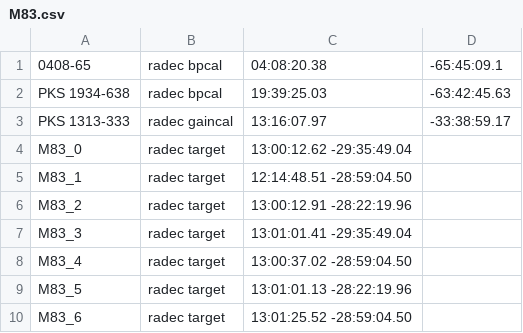
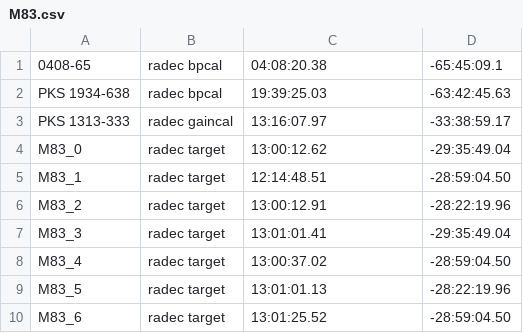
Before and after one commit to ska-sa/katsdpscripts, a CSV file: AR1/catalogues/M83.csv, drawn as a sheet.

Commit message:
fix catalogue issue

```diff
--- a/AR1/catalogues/M83.csv
+++ b/AR1/catalogues/M83.csv
@@ -3,8 +3,8 @@ PKS 1934-638,radec bpcal,19:39:25.03,-63:42:45.63
 PKS 1313-333,radec gaincal,13:16:07.97,-33:38:59.17
-M83_0,radec target, 13:00:12.62 -29:35:49.04
-M83_1,radec target, 12:14:48.51 -28:59:04.50
-M83_2,radec target, 13:00:12.91 -28:22:19.96
-M83_3,radec target, 13:01:01.41 -29:35:49.04
-M83_4,radec target, 13:00:37.02 -28:59:04.50
-M83_5,radec target, 13:01:01.13 -28:22:19.96
-M83_6,radec target, 13:01:25.52 -28:59:04.50
+M83_0,radec target, 13:00:12.62, -29:35:49.04
+M83_1,radec target, 12:14:48.51, -28:59:04.50
+M83_2,radec target, 13:00:12.91, -28:22:19.96
+M83_3,radec target, 13:01:01.41, -29:35:49.04
+M83_4,radec target, 13:00:37.02, -28:59:04.50
+M83_5,radec target, 13:01:01.13, -28:22:19.96
+M83_6,radec target, 13:01:25.52, -28:59:04.50
```
